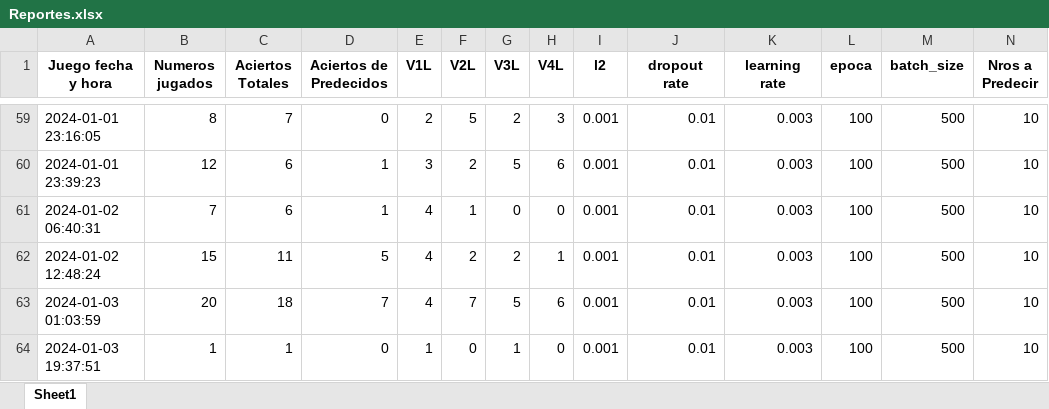
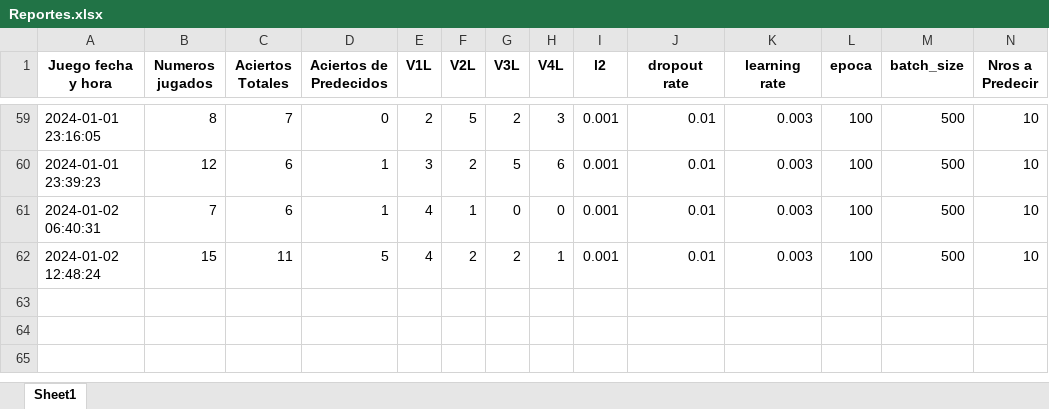
Before and after one commit to jonatha1992/Predictor_ruleta, an Excel workbook: Reportes.xlsx, sheet Sheet1, drawn as a sheet; only a part is shown, gaps mark what is left out; values as stored, in another font and other column widths than the file's, no borders; rows hold the shown columns only; the diff names each change by its address in the sheet, - before the commit and + after, or states it on an @@ line.

```diff
--- a/Reportes.xlsx (sheet Sheet1)
+++ b/Reportes.xlsx (sheet Sheet1)
-row 63: 2024-01-03 01:03:59 | 20 | 18 | 7 | 4 | 7 | 5 | 6 | 0.001 | 0.01 | 0.003 | 100 | 500 | 10
-row 64: 2024-01-03 19:37:51 | 1 | 1 | 0 | 1 | 0 | 1 | 0 | 0.001 | 0.01 | 0.003 | 100 | 500 | 10
```
Also changed, not shown: Data/Jugado.xlsx, Data/bombay1.xlsx, 2 other files.
